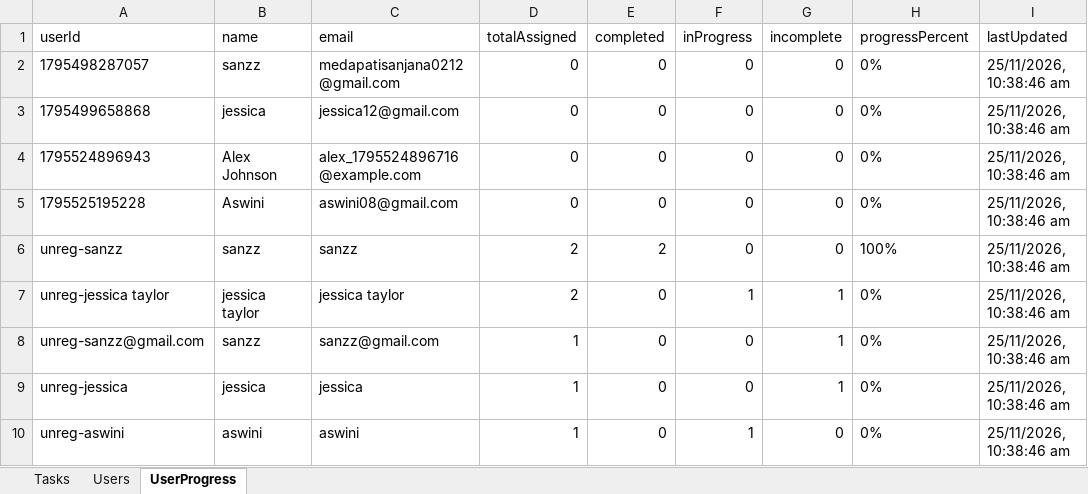
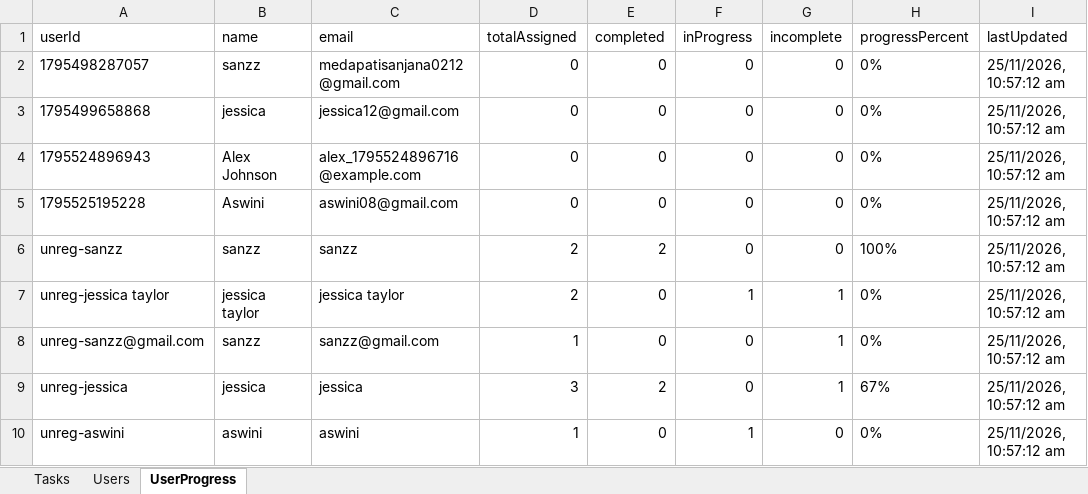
Before and after one commit to Medapatisanjana12/AttendaceFlow, an Excel workbook: backend/tasks.xlsx, sheet UserProgress, drawn as a sheet; values as stored, in another font and other column widths than the file's, no borders; the diff names each change by its address in the sheet, - before the commit and + after, or states it on an @@ line.

```diff
--- a/backend/tasks.xlsx (sheet UserProgress)
+++ b/backend/tasks.xlsx (sheet UserProgress)
-I2:I10 (lastUpdated): 25/11/2026, 10:38:46 am
+I2:I10 (lastUpdated): 25/11/2026, 10:57:12 am
-D9 (totalAssigned): 1
+D9 (totalAssigned): 3
-E9 (completed): 0
+E9 (completed): 2
-H9 (progressPercent): 0%
+H9 (progressPercent): 67%
```
Also changed, not shown: sheet Tasks, 6 other files.
